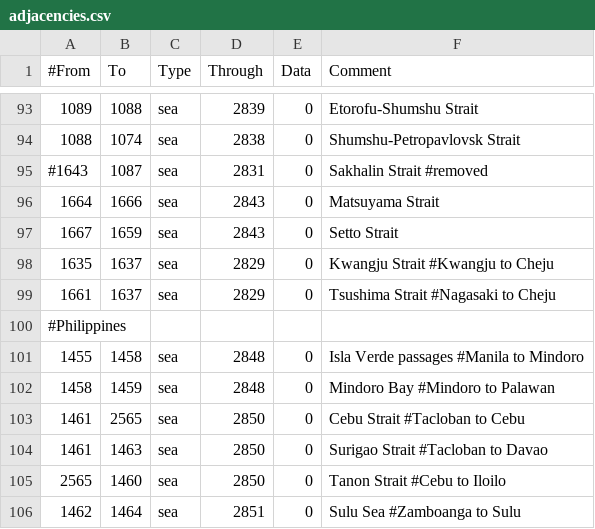
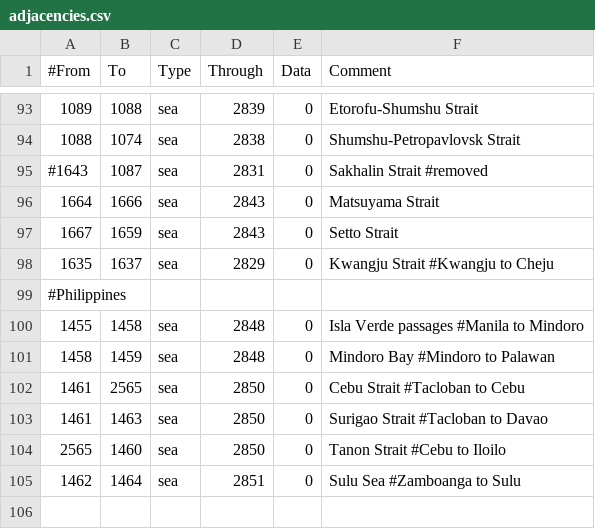
Before and after one commit to MaTi5893/Napoleon-s-Legacy-Remastered, a CSV file: Napoleon's Legacy_Remake/map/adjacencies.csv, drawn as a sheet; only a part is shown, gaps mark what is left out; the shorter side is filled out with more unchanged rows.

Commit message:
remove nagasaki-cheju adjacency and fix buuugs

```diff
--- a/Napoleon's Legacy_Remake/map/adjacencies.csv
+++ b/Napoleon's Legacy_Remake/map/adjacencies.csv
@@ -98,3 +98,2 @@
 1635;1637;sea;2829;0;Kwangju Strait #Kwangju to Cheju
-1661;1637;sea;2829;0;Tsushima Strait #Nagasaki to Cheju
 #Philippines
```
Also changed, not shown: 3 other files.
